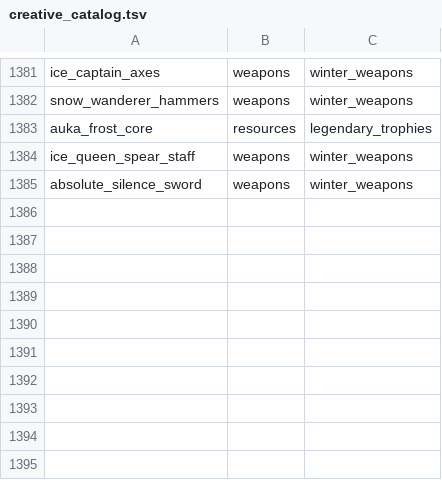
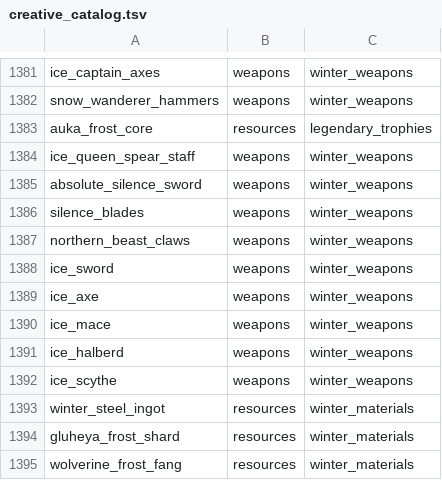
Before and after one commit to Deserag/slavic-myths, a TSV file: src/main/resources/assets/slavicmyths/creative_catalog.tsv, drawn as a sheet; only a part is shown, gaps mark what is left out; the diff names each change by its address in the sheet, - before the commit and + after, or states it on an @@ line.

Commit message:
Add seven winter melee weapons and trophy crafting materials

```diff
--- a/src/main/resources/assets/slavicmyths/creative_catalog.tsv
+++ b/src/main/resources/assets/slavicmyths/creative_catalog.tsv
+row 1386: silence_blades | weapons | winter_weapons
+row 1387: northern_beast_claws | weapons | winter_weapons
+row 1388: ice_sword | weapons | winter_weapons
+row 1389: ice_axe | weapons | winter_weapons
+row 1390: ice_mace | weapons | winter_weapons
+row 1391: ice_halberd | weapons | winter_weapons
+row 1392: ice_scythe | weapons | winter_weapons
+row 1393: winter_steel_ingot | resources | winter_materials
+row 1394: gluheya_frost_shard | resources | winter_materials
+row 1395: wolverine_frost_fang | resources | winter_materials
```
Also changed, not shown: 31 other files.
